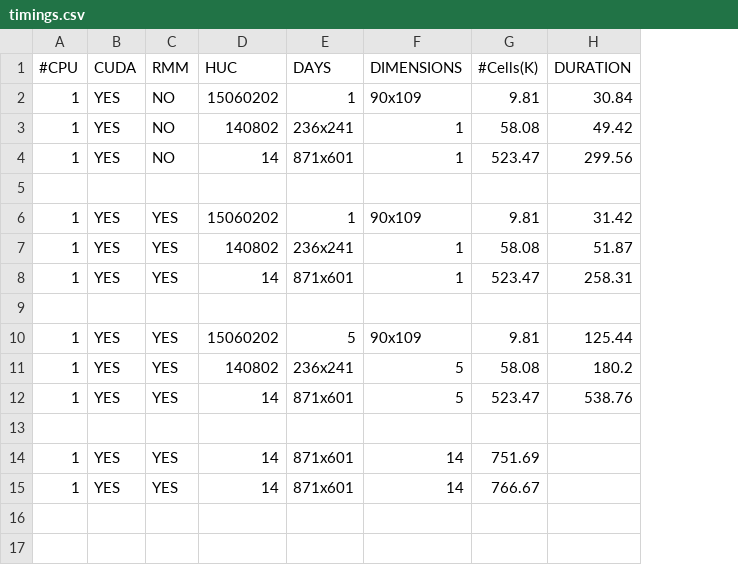
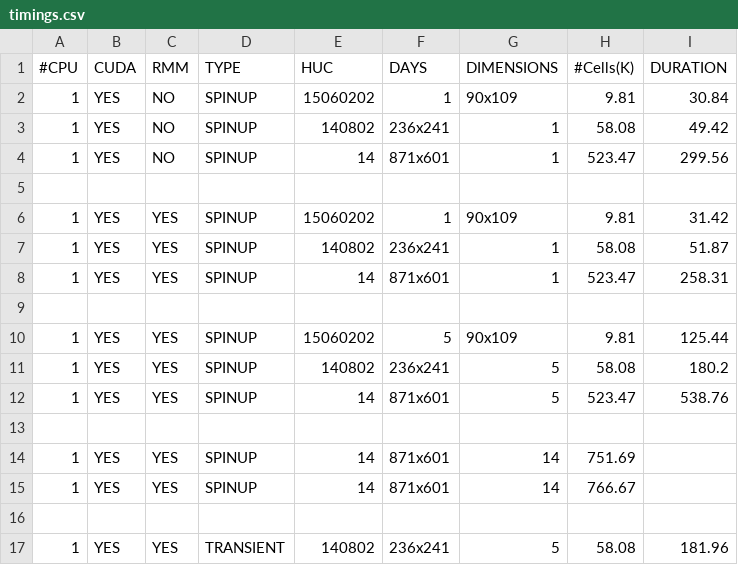
Before and after one commit to wh3248/bill-play, a CSV file: parflow_cuda/timings.csv, drawn as a sheet; the diff names each change by its address in the sheet, - before the commit and + after, or states it on an @@ line.

Commit message:
support transient and spinup cuda and cpu

```diff
--- a/parflow_cuda/timings.csv
+++ b/parflow_cuda/timings.csv
+column D (TYPE), rows 2-15: SPINUP | SPINUP | SPINUP |  | SPINUP | SPINUP | SPINUP |  | SPINUP | SPINUP | SPINUP |  | SPINUP | SPINUP
+row 16: (empty)
+row 17: 1 | YES | YES | TRANSIENT | 140802 | 236x241 | 5 | 58.08 | 181.96
```
Also changed, not shown: parflow_cpu/timings.csv, 8 other files.
